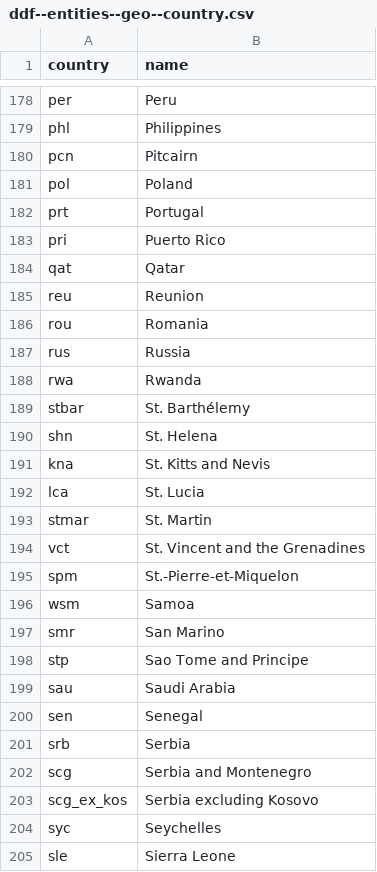
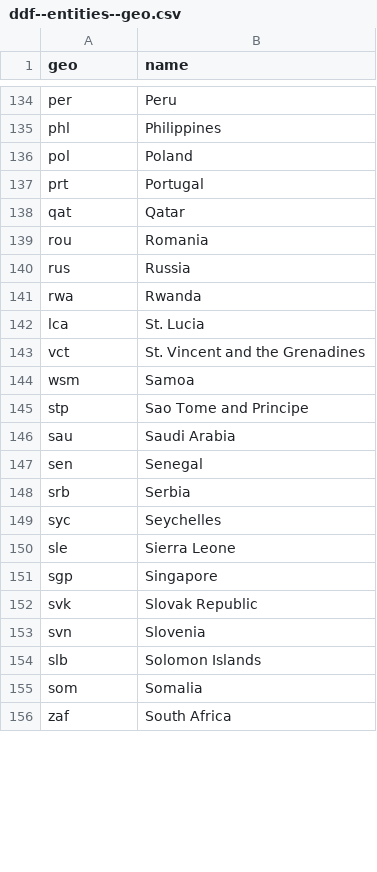
Before and after one commit to open-numbers/ddf--gapminder--life_expectancy, a CSV file: ddf--entities--geo.csv (was ddf--entities--geo--country.csv), drawn as a sheet; only a part is shown, gaps mark what is left out; the shorter side is filled out with more unchanged rows; the diff covers the shown part only.

```diff
--- a/ddf--entities--geo--country.csv
+++ b/ddf--entities--geo.csv
@@ -1 +1 @@
-country,name
+geo,name
@@ -180,8 +135,5 @@ per,Peru
 phl,Philippines
-pcn,Pitcairn
 pol,Poland
 prt,Portugal
-pri,Puerto Rico
 qat,Qatar
-reu,Reunion
 rou,Romania
@@ -189,11 +141,5 @@ rus,Russia
 rwa,Rwanda
-stbar,St. Barthélemy
-shn,St. Helena
-kna,St. Kitts and Nevis
 lca,St. Lucia
-stmar,St. Martin
 vct,St. Vincent and the Grenadines
-spm,St.-Pierre-et-Miquelon
 wsm,Samoa
-smr,San Marino
 stp,Sao Tome and Principe
@@ -202,4 +148,2 @@ sen,Senegal
 srb,Serbia
-scg,Serbia and Montenegro
-scg_ex_kos,Serbia excluding Kosovo
 syc,Seychelles
```
Also changed, not shown: 75 removed rows and 2 moved rows elsewhere in this file, 13 other files.
